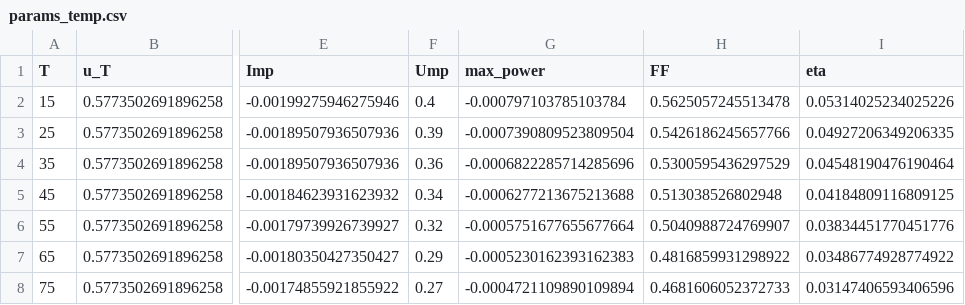
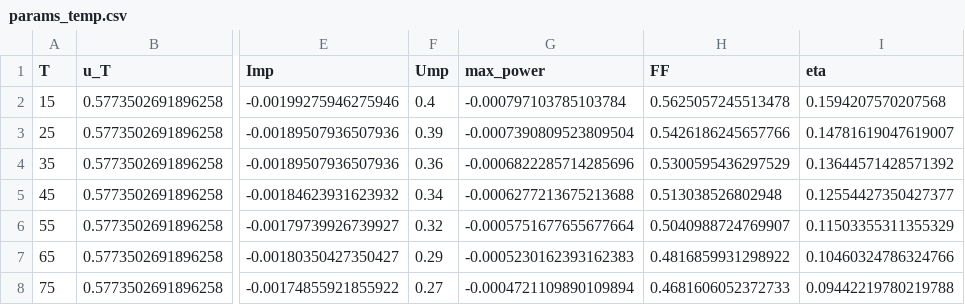
Before and after one commit to ficnawode/fizyka-pw-lab2-data-analysis, a CSV file: cw9/out/csv/params_temp.csv, drawn as a sheet; only a part is shown, gaps mark what is left out; the diff names each change by its address in the sheet, - before the commit and + after, or states it on an @@ line.

```diff
--- a/cw9/out/csv/params_temp.csv
+++ b/cw9/out/csv/params_temp.csv
-I2 (eta): 0.05314025234025226
+I2 (eta): 0.1594207570207568
-I3 (eta): 0.04927206349206335
+I3 (eta): 0.14781619047619007
-I4 (eta): 0.04548190476190464
+I4 (eta): 0.13644571428571392
-I5 (eta): 0.04184809116809125
+I5 (eta): 0.12554427350427377
-I6 (eta): 0.03834451770451776
+I6 (eta): 0.11503355311355329
-I7 (eta): 0.03486774928774922
+I7 (eta): 0.10460324786324766
-I8 (eta): 0.03147406593406596
+I8 (eta): 0.09442219780219788
```
Also changed, not shown: cw9/out/csv/params_light.csv, 7 other files.
